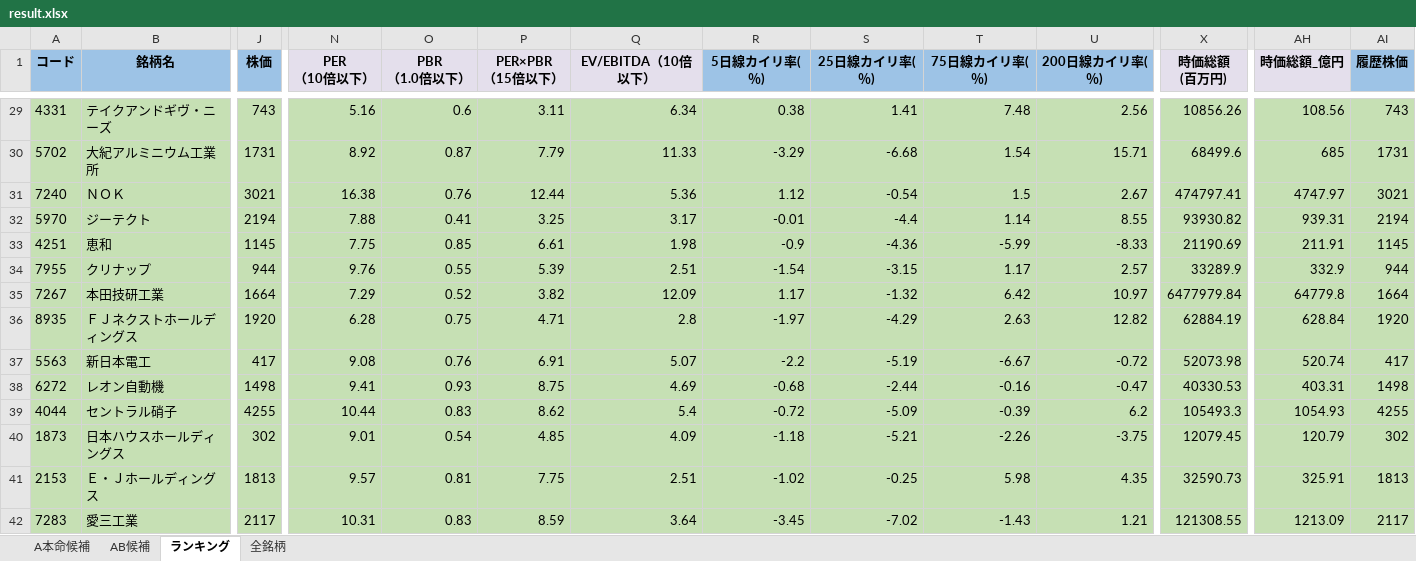
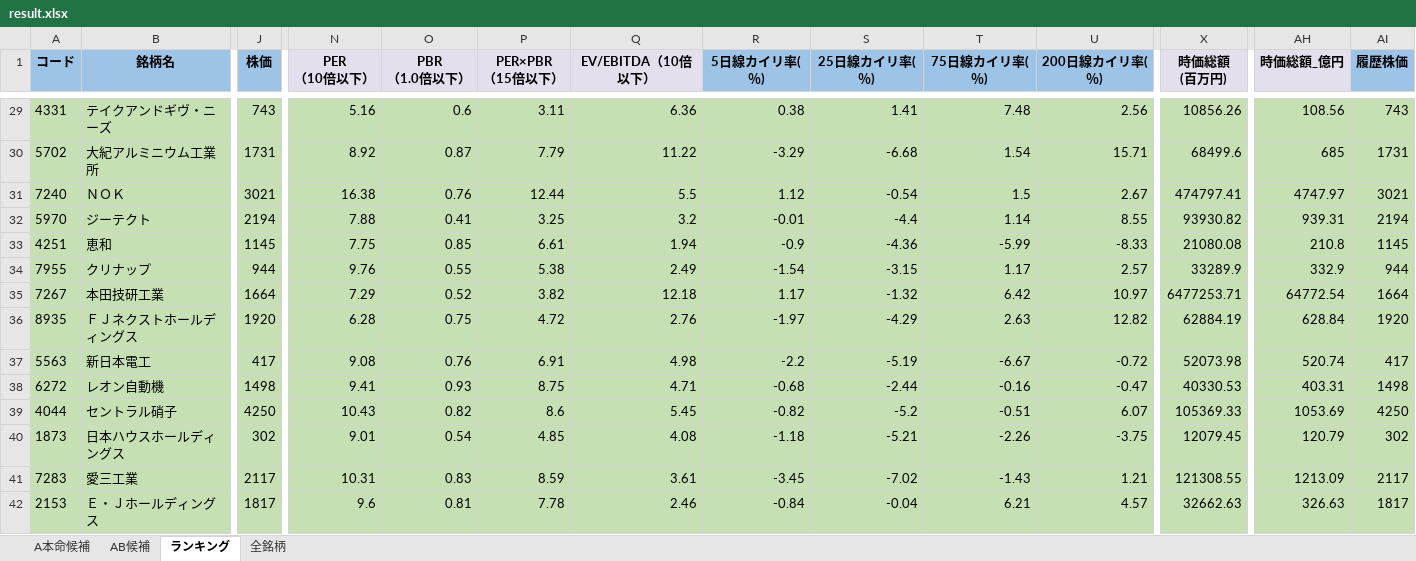
Before and after one commit to ku0909/screening, an Excel workbook: result.xlsx, sheet ランキング, drawn as a sheet; only a part is shown, gaps mark what is left out; values as stored, in another font and other column widths than the file's, no borders; removed rows and columns are numbered as before the commit, all else as after; rows hold the shown columns only; the diff covers the shown part only; the diff names each change by its address in the sheet, - before the commit and + after, or states it on an @@ line.

```diff
--- a/result.xlsx (sheet ランキング)
+++ b/result.xlsx (sheet ランキング)
-Q29 (EV/EBITDA（10倍以下）): 6.34
+Q29 (EV/EBITDA（10倍以下）): 6.36
-Q30 (EV/EBITDA（10倍以下）): 11.33
+Q30 (EV/EBITDA（10倍以下）): 11.22
-Q31 (EV/EBITDA（10倍以下）): 5.36
+Q31 (EV/EBITDA（10倍以下）): 5.5
-Q32 (EV/EBITDA（10倍以下）): 3.17
+Q32 (EV/EBITDA（10倍以下）): 3.2
-Q33 (EV/EBITDA（10倍以下）): 1.98
+Q33 (EV/EBITDA（10倍以下）): 1.94
-X33 (時価総額 (百万円)): 21190.69
+X33 (時価総額 (百万円)): 21080.08
-AH33 (時価総額_億円): 211.91
+AH33 (時価総額_億円): 210.8
-P34 (PER×PBR （15倍以下）): 5.39
+P34 (PER×PBR （15倍以下）): 5.38
-Q34 (EV/EBITDA（10倍以下）): 2.51
+Q34 (EV/EBITDA（10倍以下）): 2.49
-Q35 (EV/EBITDA（10倍以下）): 12.09
+Q35 (EV/EBITDA（10倍以下）): 12.18
-X35 (時価総額 (百万円)): 6477979.84
+X35 (時価総額 (百万円)): 6477253.71
-AH35 (時価総額_億円): 64779.8
+AH35 (時価総額_億円): 64772.54
-P36 (PER×PBR （15倍以下）): 4.71
+P36 (PER×PBR （15倍以下）): 4.72
-Q36 (EV/EBITDA（10倍以下）): 2.8
+Q36 (EV/EBITDA（10倍以下）): 2.76
-Q37 (EV/EBITDA（10倍以下）): 5.07
+Q37 (EV/EBITDA（10倍以下）): 4.98
-Q38 (EV/EBITDA（10倍以下）): 4.69
+Q38 (EV/EBITDA（10倍以下）): 4.71
-J39 (株価): 4255
+J39 (株価): 4250
-N39 (PER （10倍以下）): 10.44
+N39 (PER （10倍以下）): 10.43
-O39 (PBR （1.0倍以下）): 0.83
+O39 (PBR （1.0倍以下）): 0.82
-P39 (PER×PBR （15倍以下）): 8.62
+P39 (PER×PBR （15倍以下）): 8.6
-Q39 (EV/EBITDA（10倍以下）): 5.4
+Q39 (EV/EBITDA（10倍以下）): 5.45
-R39 (5日線カイリ率(％)): -0.72
+R39 (5日線カイリ率(％)): -0.82
-S39 (25日線カイリ率(％)): -5.09
+S39 (25日線カイリ率(％)): -5.2
-T39 (75日線カイリ率(％)): -0.39
+T39 (75日線カイリ率(％)): -0.51
-U39 (200日線カイリ率(％)): 6.2
+U39 (200日線カイリ率(％)): 6.07
-X39 (時価総額 (百万円)): 105493.3
+X39 (時価総額 (百万円)): 105369.33
-AH39 (時価総額_億円): 1054.93
+AH39 (時価総額_億円): 1053.69
-AI39 (履歴株価): 4255
+AI39 (履歴株価): 4250
-Q40 (EV/EBITDA（10倍以下）): 4.09
+Q40 (EV/EBITDA（10倍以下）): 4.08
-row 41: 2153 | Ｅ・Ｊホールディングス | 1813 | 9.57 | 0.81 | 7.75 | 2.51 | -1.02 | -0.25 | 5.98 | 4.35 | 32590.73 | 325.91 | 1813
-Q41 (EV/EBITDA（10倍以下）): 3.64
+Q41 (EV/EBITDA（10倍以下）): 3.61
+row 42: 2153 | Ｅ・Ｊホールディングス | 1817 | 9.6 | 0.81 | 7.78 | 2.46 | -0.84 | -0.04 | 6.21 | 4.57 | 32662.63 | 326.63 | 1817
```
Also changed, not shown: 4 added rows, 4 removed rows and 287 edited cells elsewhere in this sheet, sheet 全銘柄, sheet AB候補, sheet A本命候補, 1 other file.
